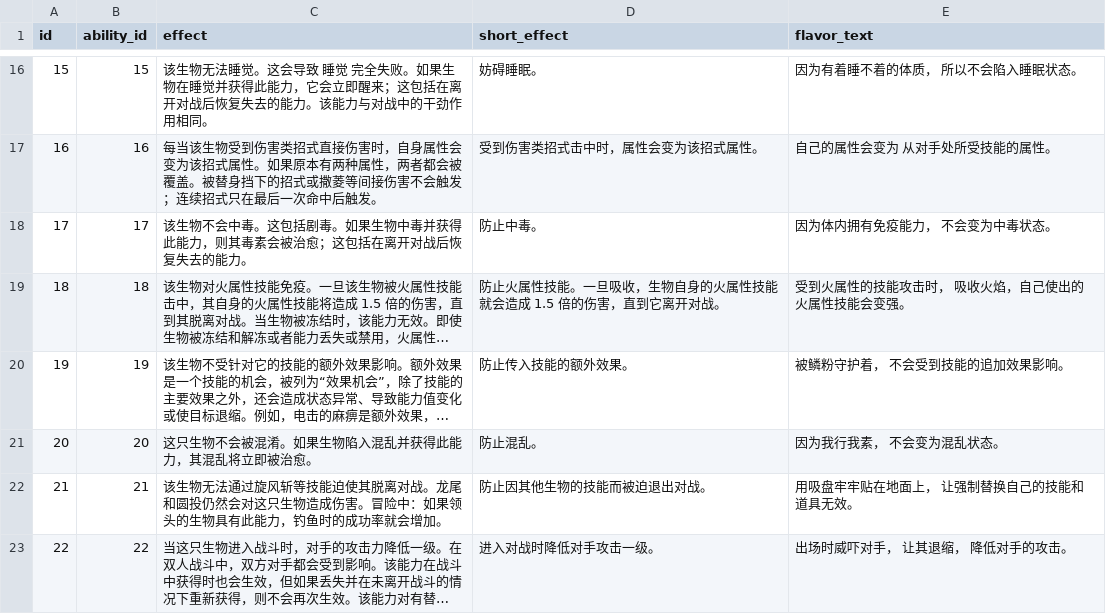
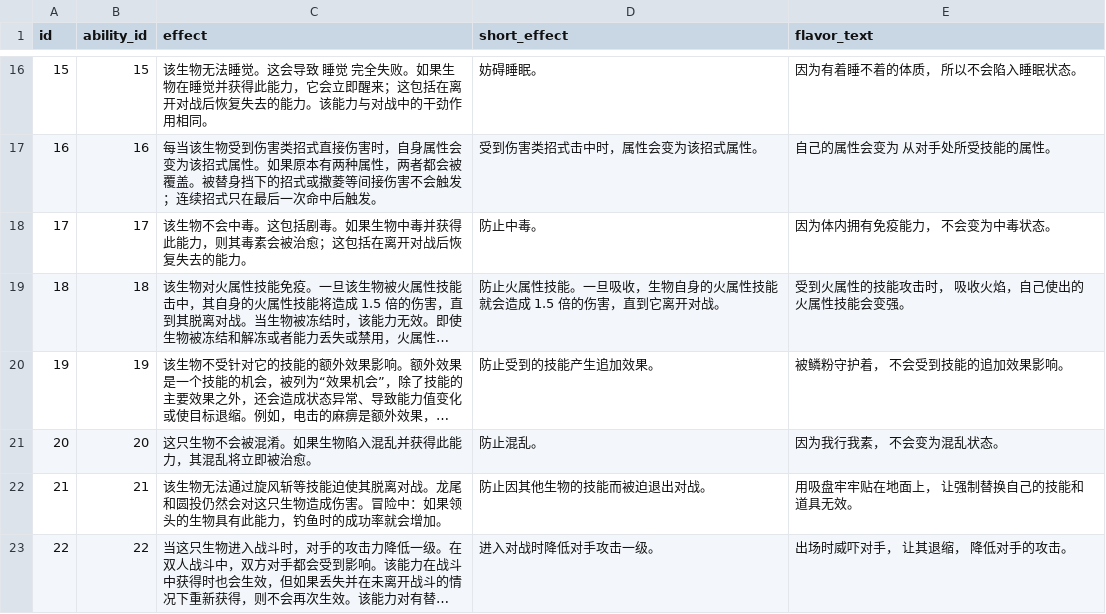
Before and after one commit to lishangbu/avalon, a CSV file: migration/src/main/resources/db/changelog/data/game-data-extended/game_ability_detail.csv, drawn as a sheet; only a part is shown, gaps mark what is left out; long unchanged cells end in …; the diff covers the shown part only; the diff names each change by its address in the sheet, - before the commit and + after, or states it on an @@ line.

```diff
--- a/migration/src/main/resources/db/changelog/data/game-data-extended/game_ability_detail.csv
+++ b/migration/src/main/resources/db/changelog/data/game-data-extended/game_ability_detail.csv
-D20 (short_effect): 防止传入技能的额外效果。
+D20 (short_effect): 防止受到的技能产生追加效果。
```
Also changed, not shown: 8 edited cells elsewhere in this file, migration/src/main/resources/db/changelog/data/game-data-extended/game_skill_detail.csv, 1 other file.
